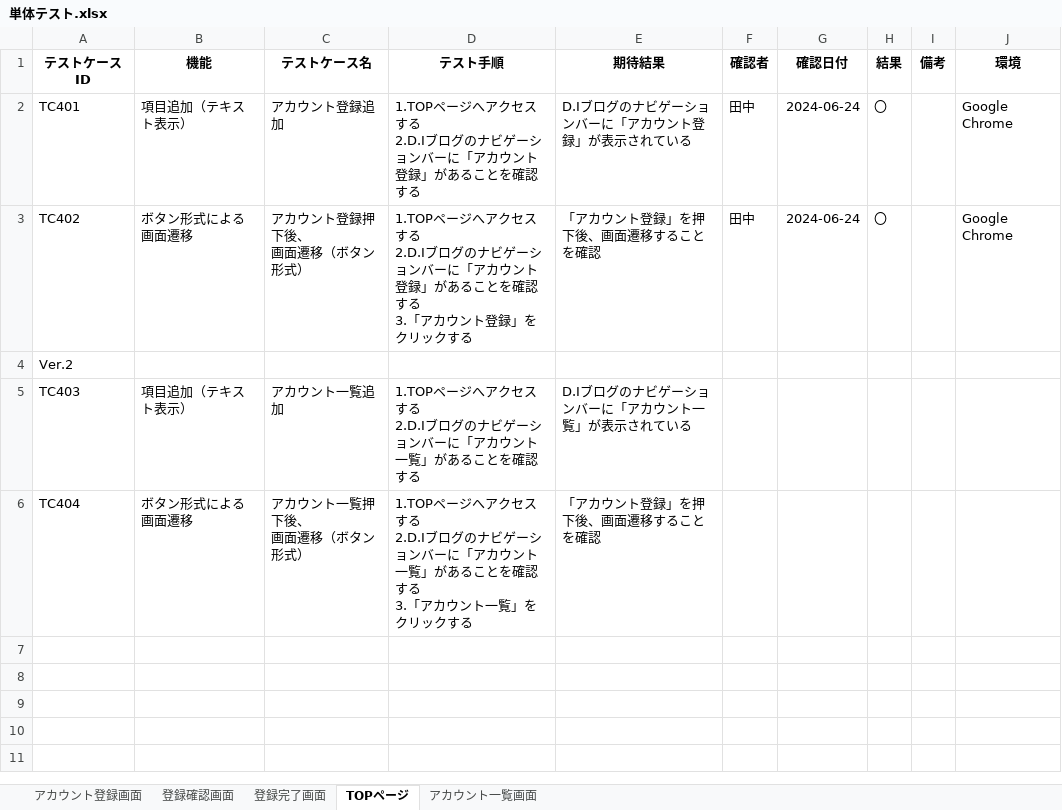
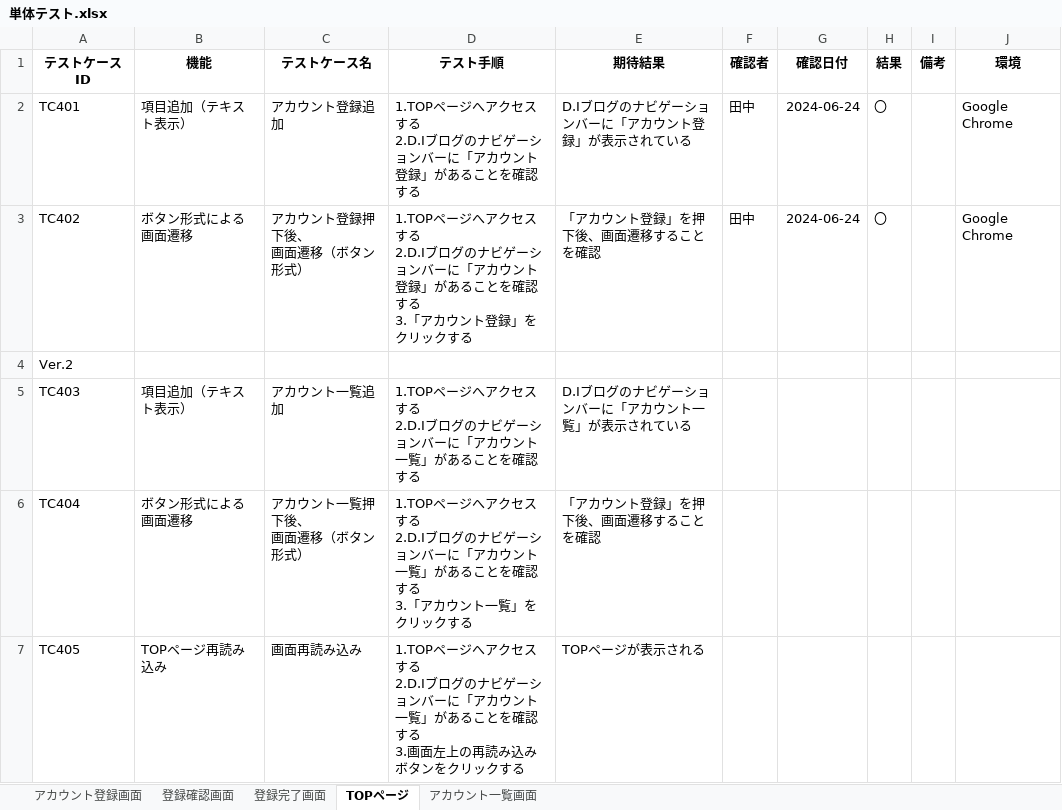
Before and after one commit to yuta02gg/account1, an Excel workbook: 単体テスト.xlsx, sheet TOPページ, drawn as a sheet; values as stored, in another font and other column widths than the file's, no borders; ↵ is a line break in a cell; the diff names each change by its address in the sheet, - before the commit and + after, or states it on an @@ line.

Commit message:
アカウント一覧テスト追加

```diff
--- a/単体テスト.xlsx (sheet TOPページ)
+++ b/単体テスト.xlsx (sheet TOPページ)
+row 7: TC405 | TOPページ再読み込み | 画面再読み込み | 1.TOPページへアクセスする ↵ 2.D.Iブログのナビゲーションバーに「アカウント一覧」があることを確認する ↵ 3.画面左上の再読み込みボタンをクリックする | TOPページが表示される
```
Also changed, not shown: sheet アカウント一覧画面, 結合テスト.xlsx.
